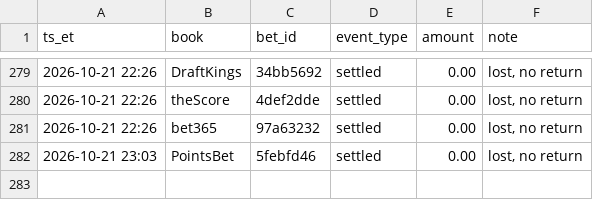
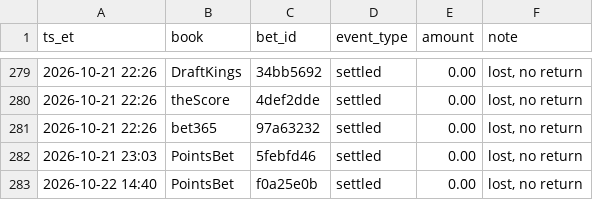
Before and after one commit to s-chuch/bet-dashboard, a CSV file: data/ledger.csv, drawn as a sheet; only a part is shown, gaps mark what is left out; the diff names each change by its address in the sheet, - before the commit and + after, or states it on an @@ line.

```diff
--- a/data/ledger.csv
+++ b/data/ledger.csv
+row 283: 2026-10-22 14:40 | PointsBet | f0a25e0b | settled | 0.00 | lost, no return
```
Also changed, not shown: data/bets.csv, data/recommendations.csv, 4 other files.
